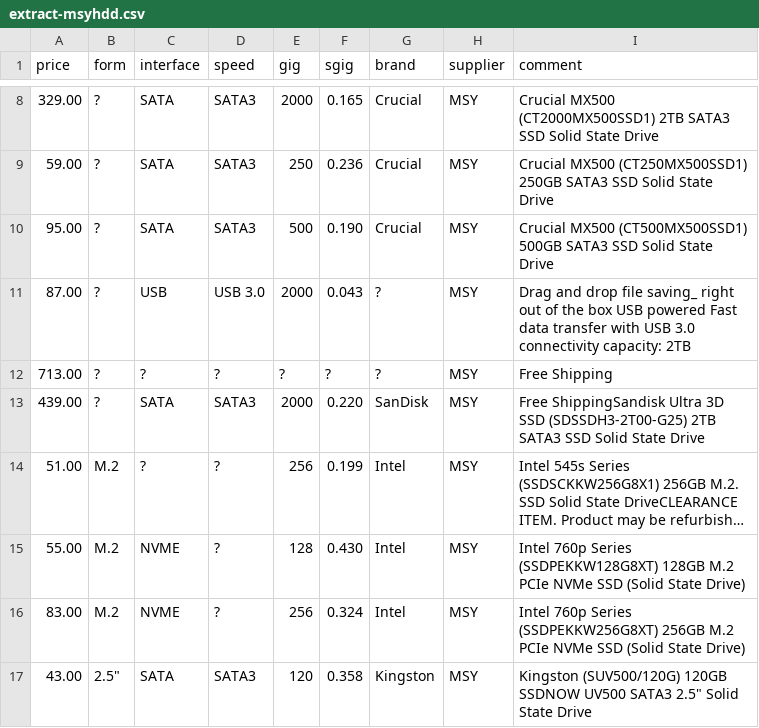
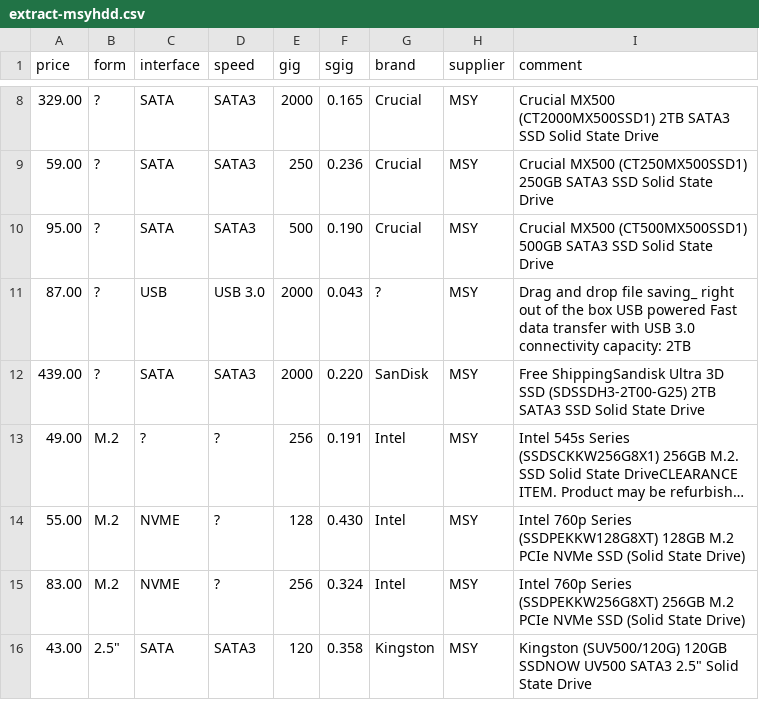
Before and after one commit to hamishcoleman/scrape-storage-prices, a CSV file: extract-msyhdd.csv, drawn as a sheet; only a part is shown, gaps mark what is left out; long unchanged cells end in …; removed rows and columns are numbered as before the commit, all else as after; the diff covers the shown part only; the diff names each change by its address in the sheet, - before the commit and + after, or states it on an @@ line.

```diff
--- a/extract-msyhdd.csv
+++ b/extract-msyhdd.csv
-row 12: 713.00 | ? | ? | ? | ? | ? | ? | MSY | Free Shipping
-A13 (price): 51.00
+A13 (price): 49.00
-F13 (sgig): 0.199
+F13 (sgig): 0.191
```
Also changed, not shown: 5 added rows, 4 removed rows and 22 edited cells elsewhere in this file, extract.csv, 16 other files.
